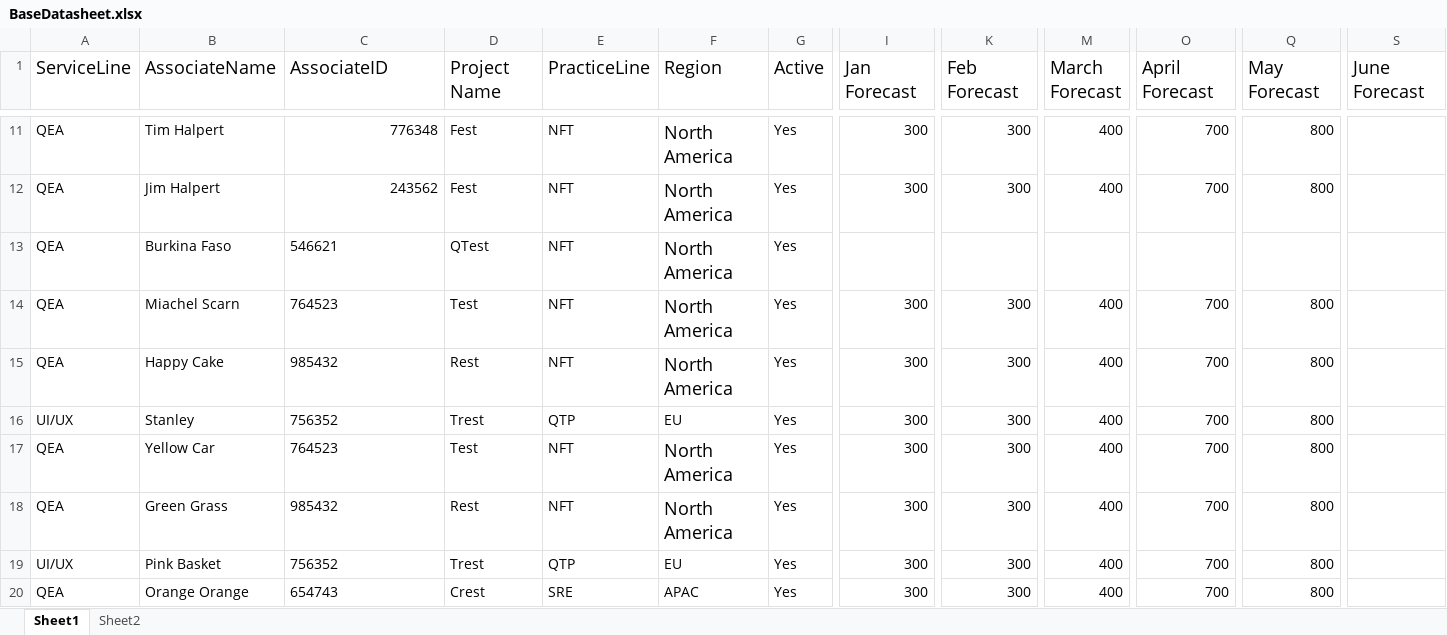
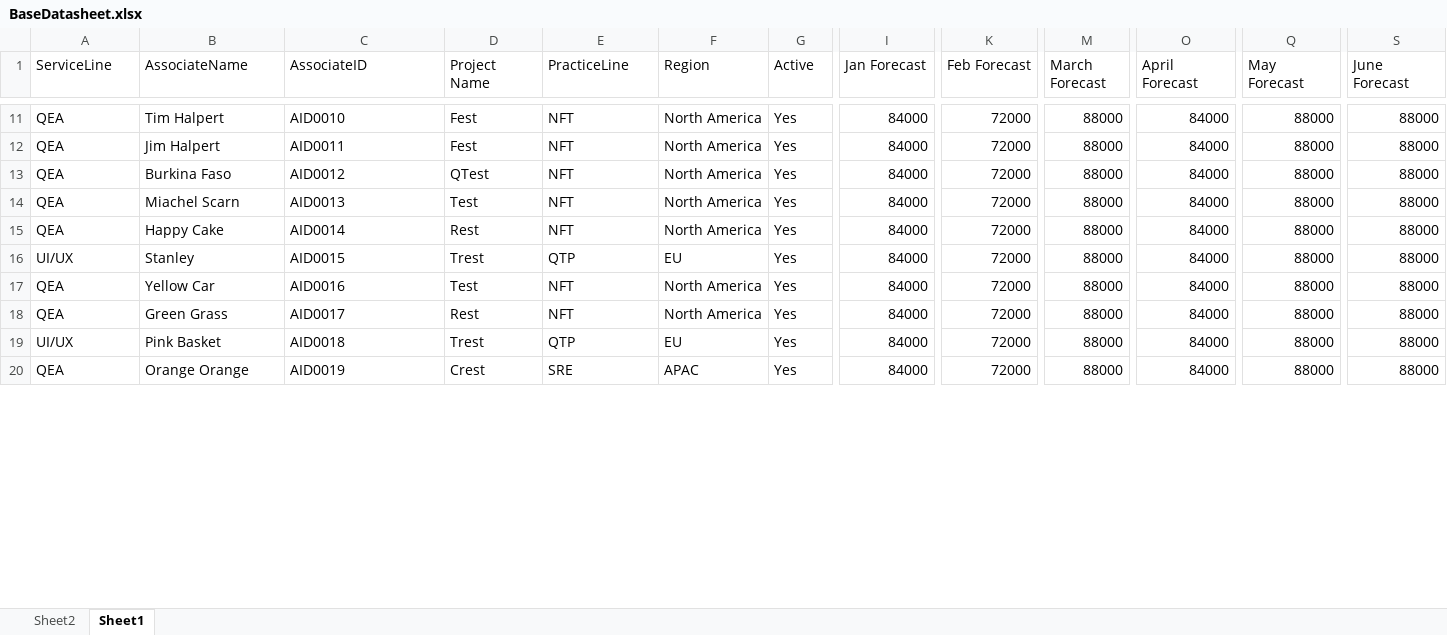
Before and after one commit to PerfTestOps/MyVibe, an Excel workbook: BaseDatasheet.xlsx, sheet Sheet1, drawn as a sheet; only a part is shown, gaps mark what is left out; values as stored, in another font and other column widths than the file's, no borders; the diff covers the shown part only; the diff names each change by its address in the sheet, - before the commit and + after, or states it on an @@ line.

```diff
--- a/BaseDatasheet.xlsx (sheet Sheet1)
+++ b/BaseDatasheet.xlsx (sheet Sheet1)
@@ sheet tab order changed: Sheet2 | Sheet1 @@
@@ A1:S1 text size: smaller @@
-C11 (AssociateID): 776348
+C11 (AssociateID): AID0010
@@ F11:F15 text size: smaller @@
-I11:I12 (Jan Forecast): 300
+I11:I12 (Jan Forecast): 84000
-K11:K12 (Feb Forecast): 300
+K11:K12 (Feb Forecast): 72000
-M11:M12 (March Forecast): 400
+M11:M12 (March Forecast): 88000
-O11:O12 (April Forecast): 700
+O11:O12 (April Forecast): 84000
-Q11:Q12 (May Forecast): 800
+Q11:Q12 (May Forecast): 88000
-S11:S20 (June Forecast): (empty)
+S11:S20 (June Forecast): 88000
-C12 (AssociateID): 243562
+C12 (AssociateID): AID0011
-C12 alignment: right
+C12 alignment: left
-C13 (AssociateID): 546621
+C13 (AssociateID): AID0012
-I13 (Jan Forecast): (empty)
+I13 (Jan Forecast): 84000
-K13 (Feb Forecast): (empty)
+K13 (Feb Forecast): 72000
-M13 (March Forecast): (empty)
+M13 (March Forecast): 88000
-O13 (April Forecast): (empty)
+O13 (April Forecast): 84000
-Q13 (May Forecast): (empty)
+Q13 (May Forecast): 88000
-C14 (AssociateID): 764523
+C14 (AssociateID): AID0013
-I14:I20 (Jan Forecast): 300
+I14:I20 (Jan Forecast): 84000
-K14:K20 (Feb Forecast): 300
+K14:K20 (Feb Forecast): 72000
-M14:M20 (March Forecast): 400
+M14:M20 (March Forecast): 88000
-O14:O20 (April Forecast): 700
+O14:O20 (April Forecast): 84000
-Q14:Q20 (May Forecast): 800
+Q14:Q20 (May Forecast): 88000
-C15 (AssociateID): 985432
+C15 (AssociateID): AID0014
-C16 (AssociateID): 756352
+C16 (AssociateID): AID0015
-C17 (AssociateID): 764523
+C17 (AssociateID): AID0016
@@ F17:F18 text size: smaller @@
-C18 (AssociateID): 985432
+C18 (AssociateID): AID0017
-C19 (AssociateID): 756352
+C19 (AssociateID): AID0018
-C20 (AssociateID): 654743
+C20 (AssociateID): AID0019
```
Also changed, not shown: 107 edited cells and cell formats elsewhere in this sheet, sheet Sheet2, formulas that keep their value.
